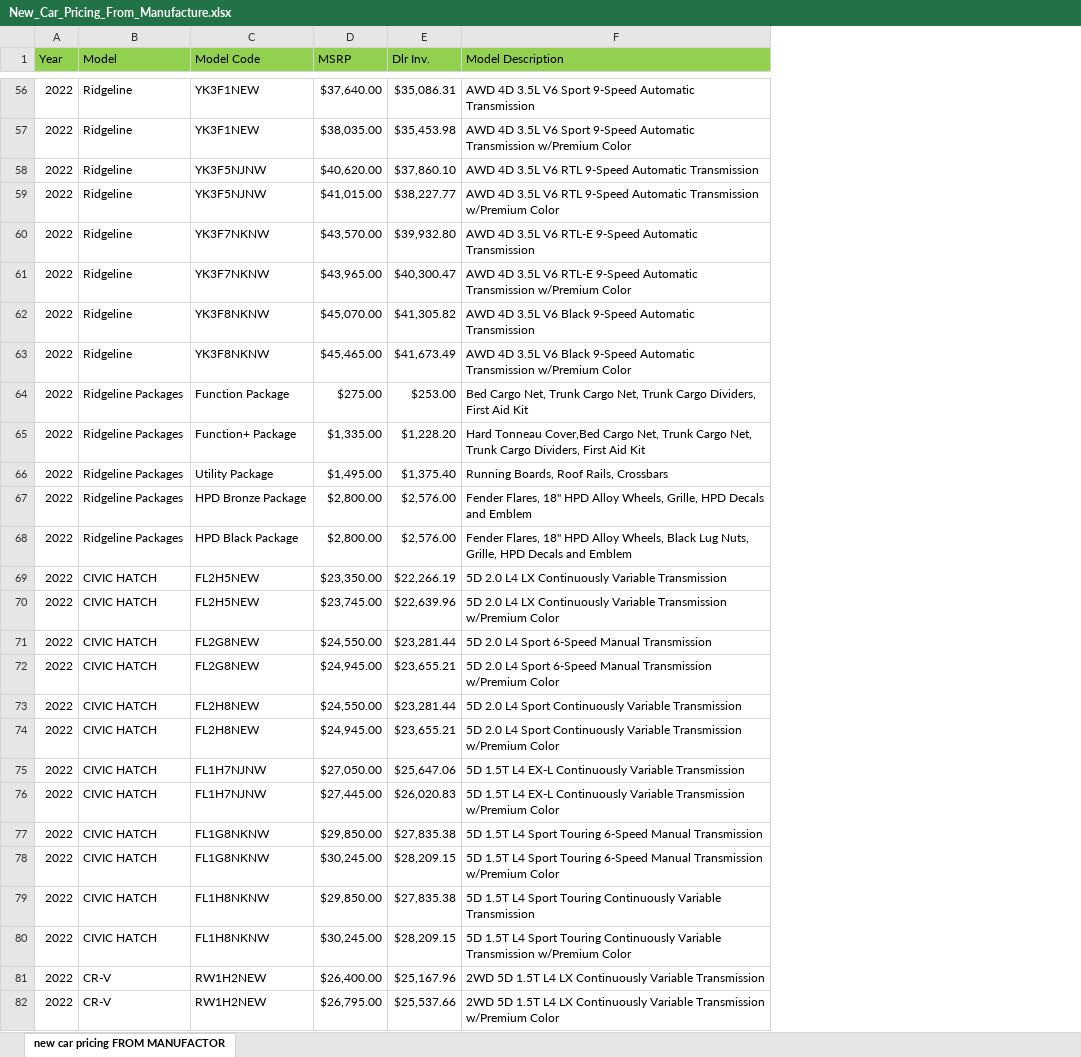
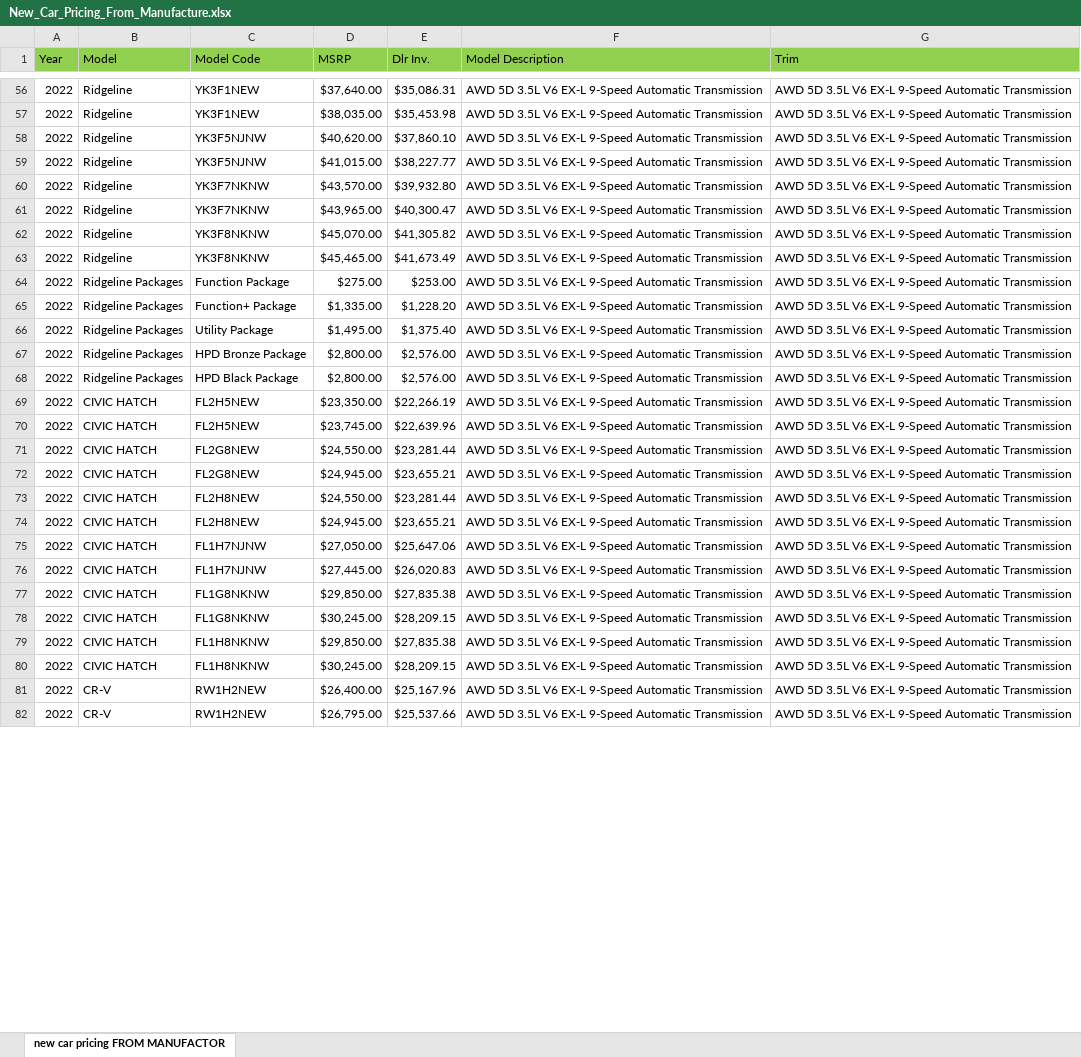
Before and after one commit to abdualRehman/php-dealership, an Excel workbook: settings/files/New_Car_Pricing_From_Manufacture.xlsx, sheet new car pricing FROM MANUFACTOR, drawn as a sheet; only a part is shown, gaps mark what is left out; values as stored, in another font and other column widths than the file's, no borders; the diff covers the shown part only; the diff names each change by its address in the sheet, - before the commit and + after, or states it on an @@ line.

```diff
--- a/settings/files/New_Car_Pricing_From_Manufacture.xlsx (sheet new car pricing FROM MANUFACTOR)
+++ b/settings/files/New_Car_Pricing_From_Manufacture.xlsx (sheet new car pricing FROM MANUFACTOR)
+column G (Trim), rows 56-82: all AWD 5D 3.5L V6 EX-L 9-Speed Automatic Transmission
-F56 (Model Description): AWD 4D 3.5L V6 Sport 9-Speed Automatic…
+F56 (Model Description): AWD 5D 3.5L V6 EX-L 9-Speed Automatic…
-F57 (Model Description): AWD 4D 3.5L V6 Sport 9-Speed Automatic Transmission w/Premium Color
+F57 (Model Description): AWD 5D 3.5L V6 EX-L 9-Speed Automatic Transmission
-F58 (Model Description): AWD 4D 3.5L V6 RTL 9-Speed Automatic…
+F58 (Model Description): AWD 5D 3.5L V6 EX-L 9-Speed Automatic…
-F59 (Model Description): AWD 4D 3.5L V6 RTL 9-Speed Automatic Transmission w/Premium Color
+F59 (Model Description): AWD 5D 3.5L V6 EX-L 9-Speed Automatic Transmission
-F60 (Model Description): AWD 4D 3.5L V6 RTL-E 9-Speed Automatic…
+F60 (Model Description): AWD 5D 3.5L V6 EX-L 9-Speed Automatic…
-F61 (Model Description): AWD 4D 3.5L V6 RTL-E 9-Speed Automatic Transmission w/Premium Color
+F61 (Model Description): AWD 5D 3.5L V6 EX-L 9-Speed Automatic Transmission
-F62 (Model Description): AWD 4D 3.5L V6 Black 9-Speed Automatic…
+F62 (Model Description): AWD 5D 3.5L V6 EX-L 9-Speed Automatic…
-F63 (Model Description): AWD 4D 3.5L V6 Black 9-Speed Automatic Transmission w/Premium Color
+F63 (Model Description): AWD 5D 3.5L V6 EX-L 9-Speed Automatic Transmission
-F64 (Model Description): Bed Cargo Net, Trunk Cargo Net, Trunk Cargo Dividers, First Aid Kit
+F64 (Model Description): AWD 5D 3.5L V6 EX-L 9-Speed Automatic Transmission
-F65 (Model Description): Hard Tonneau Cover,Bed Cargo Net, Trunk Cargo Net, Trunk Cargo Dividers, First Aid Kit
+F65 (Model Description): AWD 5D 3.5L V6 EX-L 9-Speed Automatic Transmission
-F66 (Model Description): Running Boards, Roof Rails, Crossbars
+F66 (Model Description): AWD 5D 3.5L V6 EX-L 9-Speed Automatic Transmission
-F67 (Model Description): Fender Flares, 18" HPD Alloy Wheels, Grille, HPD Decals and Emblem
+F67 (Model Description): AWD 5D 3.5L V6 EX-L 9-Speed Automatic Transmission
-F68 (Model Description): Fender Flares, 18" HPD Alloy Wheels, Black Lug Nuts, Grille, HPD Decals and Emblem
+F68 (Model Description): AWD 5D 3.5L V6 EX-L 9-Speed Automatic Transmission
-F69 (Model Description): 5D 2.0 L4 LX Continuously Variable Transmission
+F69 (Model Description): AWD 5D 3.5L V6 EX-L 9-Speed Automatic Transmission
-F70 (Model Description): 5D 2.0 L4 LX Continuously Variable Transmission w/Premium Color
+F70 (Model Description): AWD 5D 3.5L V6 EX-L 9-Speed Automatic Transmission
-F71 (Model Description): 5D 2.0 L4 Sport 6-Speed Manual Transmission
+F71 (Model Description): AWD 5D 3.5L V6 EX-L 9-Speed Automatic Transmission
-F72 (Model Description): 5D 2.0 L4 Sport 6-Speed Manual Transmission w/Premium Color
+F72 (Model Description): AWD 5D 3.5L V6 EX-L 9-Speed Automatic Transmission
-F73 (Model Description): 5D 2.0 L4 Sport Continuously Variable Transmission
+F73 (Model Description): AWD 5D 3.5L V6 EX-L 9-Speed Automatic Transmission
-F74 (Model Description): 5D 2.0 L4 Sport Continuously Variable Transmission w/Premium Color
+F74 (Model Description): AWD 5D 3.5L V6 EX-L 9-Speed Automatic Transmission
-F75 (Model Description): 5D 1.5T L4 EX-L Continuously Variable Transmission
+F75 (Model Description): AWD 5D 3.5L V6 EX-L 9-Speed Automatic Transmission
-F76 (Model Description): 5D 1.5T L4 EX-L Continuously Variable Transmission w/Premium Color
+F76 (Model Description): AWD 5D 3.5L V6 EX-L 9-Speed Automatic Transmission
-F77 (Model Description): 5D 1.5T L4 Sport Touring 6-Speed Manual Transmission
+F77 (Model Description): AWD 5D 3.5L V6 EX-L 9-Speed Automatic Transmission
-F78 (Model Description): 5D 1.5T L4 Sport Touring 6-Speed Manual Transmission w/Premium Color
+F78 (Model Description): AWD 5D 3.5L V6 EX-L 9-Speed Automatic Transmission
-F79 (Model Description): 5D 1.5T L4 Sport Touring Continuously Variable Transmission
+F79 (Model Description): AWD 5D 3.5L V6 EX-L 9-Speed Automatic Transmission
-F80 (Model Description): 5D 1.5T L4 Sport Touring Continuously Variable Transmission w/Premium Color
+F80 (Model Description): AWD 5D 3.5L V6 EX-L 9-Speed Automatic Transmission
-F81 (Model Description): 2WD 5D 1.5T L4 LX Continuously Variable Transmission
+F81 (Model Description): AWD 5D 3.5L V6 EX-L 9-Speed Automatic Transmission
-F82 (Model Description): 2WD 5D 1.5T L4 LX Continuously Variable Transmission w/Premium Color
+F82 (Model Description): AWD 5D 3.5L V6 EX-L 9-Speed Automatic Transmission
```
Also changed, not shown: 266 edited cells elsewhere in this sheet, 58 other files.
